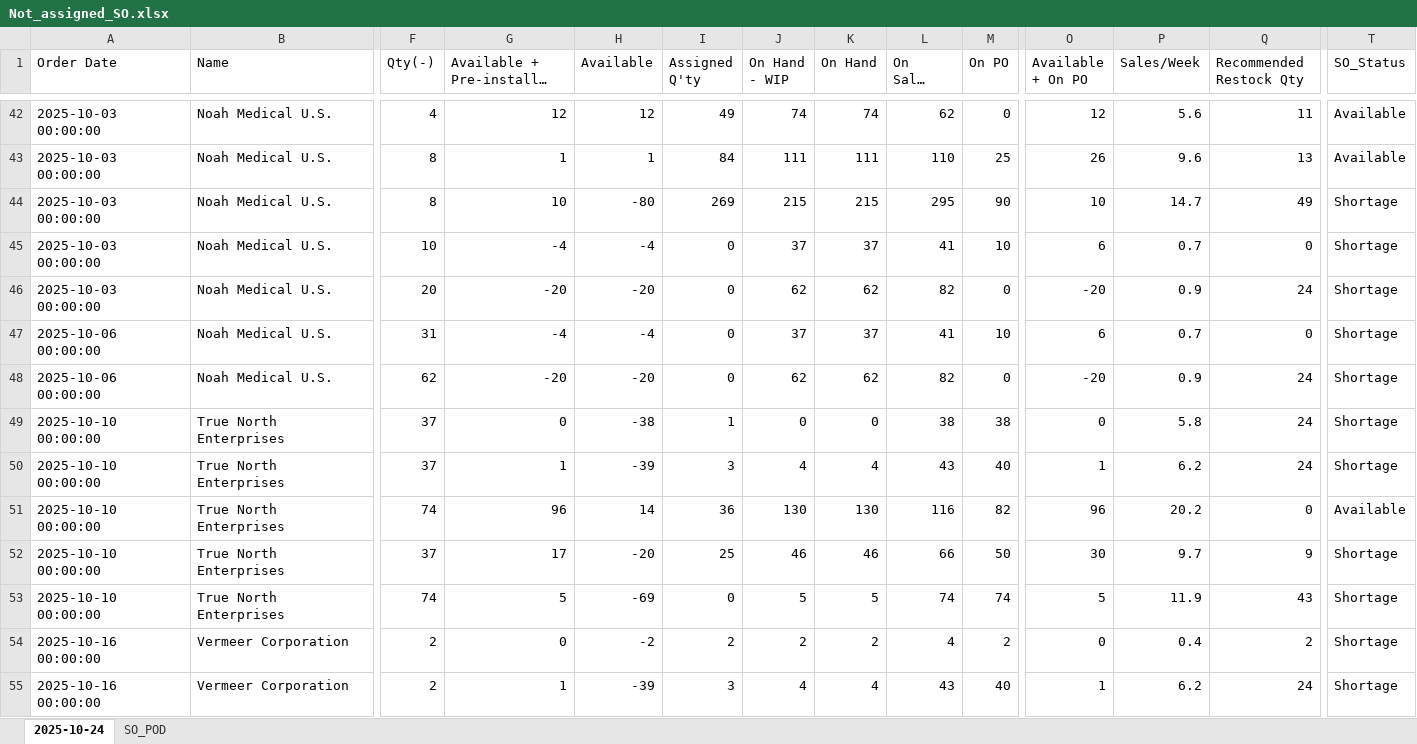
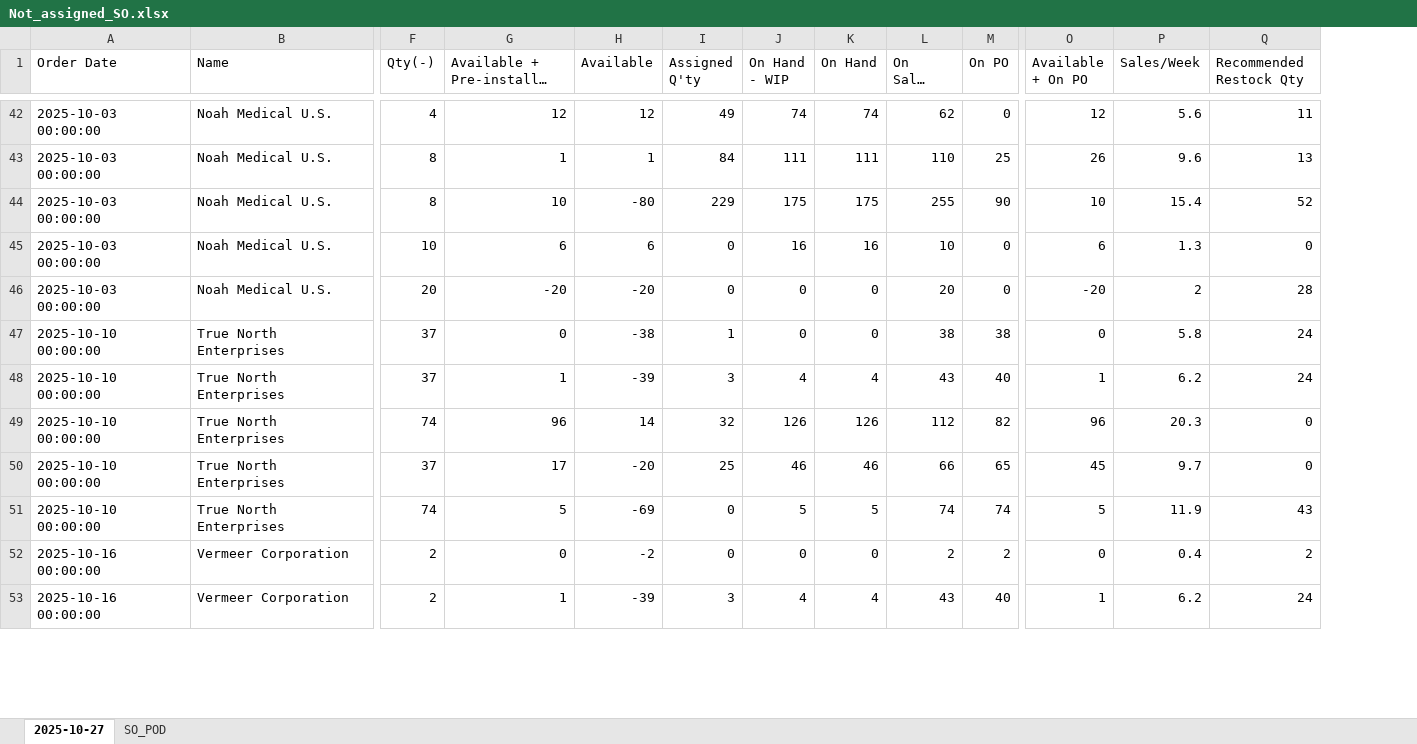
Before and after one commit to playoung2818/ERP_System, an Excel workbook: Not_assigned_SO.xlsx, sheet 2025-10-27, drawn as a sheet; only a part is shown, gaps mark what is left out; long unchanged cells end in …; values as stored, in another font and other column widths than the file's, no cell formats; removed rows and columns are numbered as before the commit, all else as after; rows hold the shown columns only; the diff covers the shown part only; the diff names each change by its address in the sheet, - before the commit and + after, or states it on an @@ line.

```diff
--- a/Not_assigned_SO.xlsx (sheet 2025-10-27)
+++ b/Not_assigned_SO.xlsx (sheet 2025-10-27)
-sheet tab: 2025-10-24
+sheet tab: 2025-10-27
-column T (SO_Status), rows 42-46: Available | Available | Shortage | Shortage | Shortage; rows 49-55: Shortage | Shortage | Available | Shortage | Shortage | Shortage | Shortage
-I44 (Assigned Q'ty): 269
+I44 (Assigned Q'ty): 229
-J44 (On Hand - WIP): 215
+J44 (On Hand - WIP): 175
-K44 (On Hand): 215
+K44 (On Hand): 175
-L44 (On Sales Order): 295
+L44 (On Sales Order): 255
-P44 (Sales/Week): 14.7
+P44 (Sales/Week): 15.4
-Q44 (Recommended Restock Qty): 49
+Q44 (Recommended Restock Qty): 52
-G45 (Available + Pre-installed PO): -4
+G45 (Available + Pre-installed PO): 6
-H45 (Available): -4
+H45 (Available): 6
-J45 (On Hand - WIP): 37
+J45 (On Hand - WIP): 16
-K45 (On Hand): 37
+K45 (On Hand): 16
-L45 (On Sales Order): 41
+L45 (On Sales Order): 10
-M45 (On PO): 10
+M45 (On PO): 0
-P45 (Sales/Week): 0.7
+P45 (Sales/Week): 1.3
-J46 (On Hand - WIP): 62
+J46 (On Hand - WIP): 0
-K46 (On Hand): 62
+K46 (On Hand): 0
-L46 (On Sales Order): 82
+L46 (On Sales Order): 20
-P46 (Sales/Week): 0.9
+P46 (Sales/Week): 2
-Q46 (Recommended Restock Qty): 24
+Q46 (Recommended Restock Qty): 28
-row 47: 2025-10-06 00:00:00 | Noah Medical U.S. | 31 | -4 | -4 | 0 | 37 | 37 | 41 | 10 | 6 | 0.7 | 0 | Shortage
-row 48: 2025-10-06 00:00:00 | Noah Medical U.S. | 62 | -20 | -20 | 0 | 62 | 62 | 82 | 0 | -20 | 0.9 | 24 | Shortage
-I49 (Assigned Q'ty): 36
+I49 (Assigned Q'ty): 32
-J49 (On Hand - WIP): 130
+J49 (On Hand - WIP): 126
-K49 (On Hand): 130
+K49 (On Hand): 126
-L49 (On Sales Order): 116
+L49 (On Sales Order): 112
-P49 (Sales/Week): 20.2
+P49 (Sales/Week): 20.3
-M50 (On PO): 50
+M50 (On PO): 65
-O50 (Available + On PO): 30
+O50 (Available + On PO): 45
-Q50 (Recommended Restock Qty): 9
+Q50 (Recommended Restock Qty): 0
-I52 (Assigned Q'ty): 2
+I52 (Assigned Q'ty): 0
-J52 (On Hand - WIP): 2
+J52 (On Hand - WIP): 0
-K52 (On Hand): 2
+K52 (On Hand): 0
-L52 (On Sales Order): 4
+L52 (On Sales Order): 2
```
Also changed, not shown: 2 added rows and 207 edited cells elsewhere in this sheet, cell formats, 4 other files.
